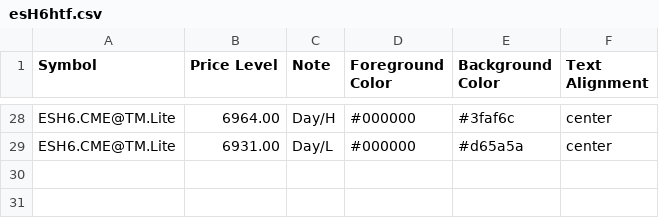
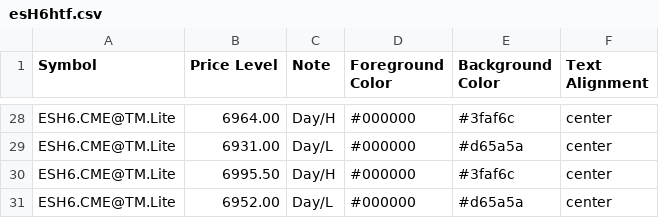
Before and after one commit to heatedtowel/EsCloudNotes, a CSV file: esH6htf.csv, drawn as a sheet; only a part is shown, gaps mark what is left out.

Commit message:
Update esH6htf.csv

```diff
--- a/esH6htf.csv
+++ b/esH6htf.csv
@@ -29 +29,3 @@ ESH6.CME@TM.Lite,6964.00,Day/H,#000000,#3faf6c,center
 ESH6.CME@TM.Lite,6931.00,Day/L,#000000,#d65a5a,center
+ESH6.CME@TM.Lite,6995.50,Day/H,#000000,#3faf6c,center
+ESH6.CME@TM.Lite,6952.00,Day/L,#000000,#d65a5a,center
```
